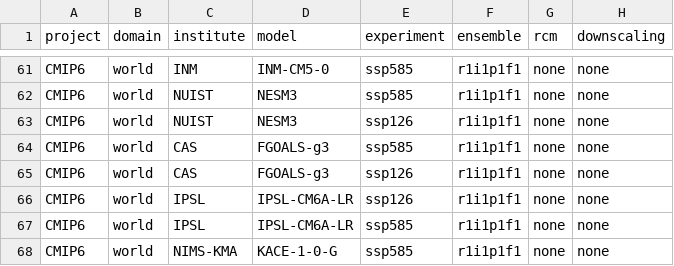
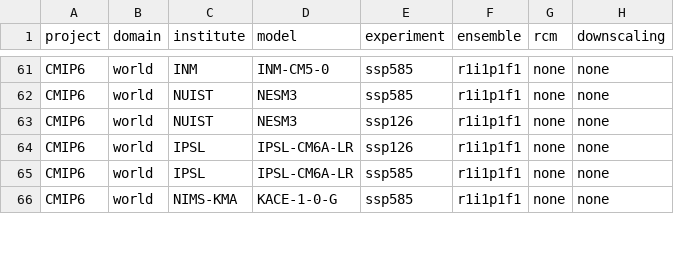
Before and after one commit to DownClim/DownClim_msc, a TSV file: config/projections_all.tsv, drawn as a sheet; only a part is shown, gaps mark what is left out; the diff names each change by its address in the sheet, - before the commit and + after, or states it on an @@ line.

```diff
--- a/config/projections_all.tsv
+++ b/config/projections_all.tsv
-row 64: CMIP6 | world | CAS | FGOALS-g3 | ssp585 | r1i1p1f1 | none | none
-row 65: CMIP6 | world | CAS | FGOALS-g3 | ssp126 | r1i1p1f1 | none | none
```
Also changed, not shown: 31 other files.
